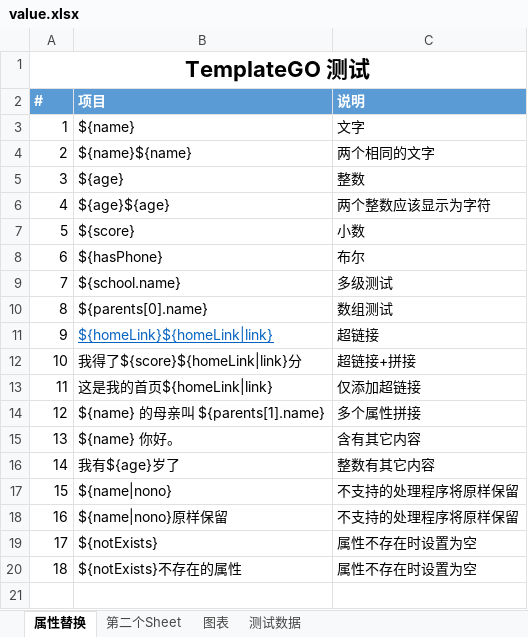
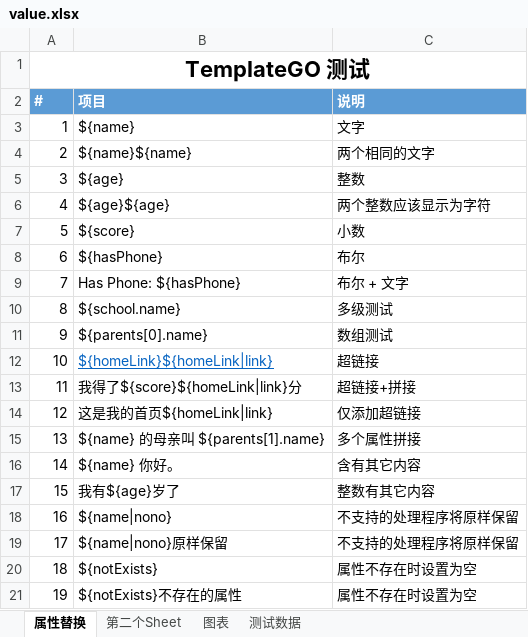
Before and after one commit to yanglb/xlsx-template, an Excel workbook: TemplateGOTests/data/value.xlsx, sheet 属性替换, drawn as a sheet; values as stored, in another font and other column widths than the file's, no borders; charts and pictures not drawn; addresses are those after the commit; the diff names each change by its address in the sheet, - before the commit and + after, or states it on an @@ line.

```diff
--- a/TemplateGOTests/data/value.xlsx (sheet 属性替换)
+++ b/TemplateGOTests/data/value.xlsx (sheet 属性替换)
+row 9: 7 | Has Phone: ${hasPhone} | 布尔 + 文字
@@ column A (#) renumbered from row 10 down @@
```
Also changed, not shown: charts or pictures, 2 other files.
